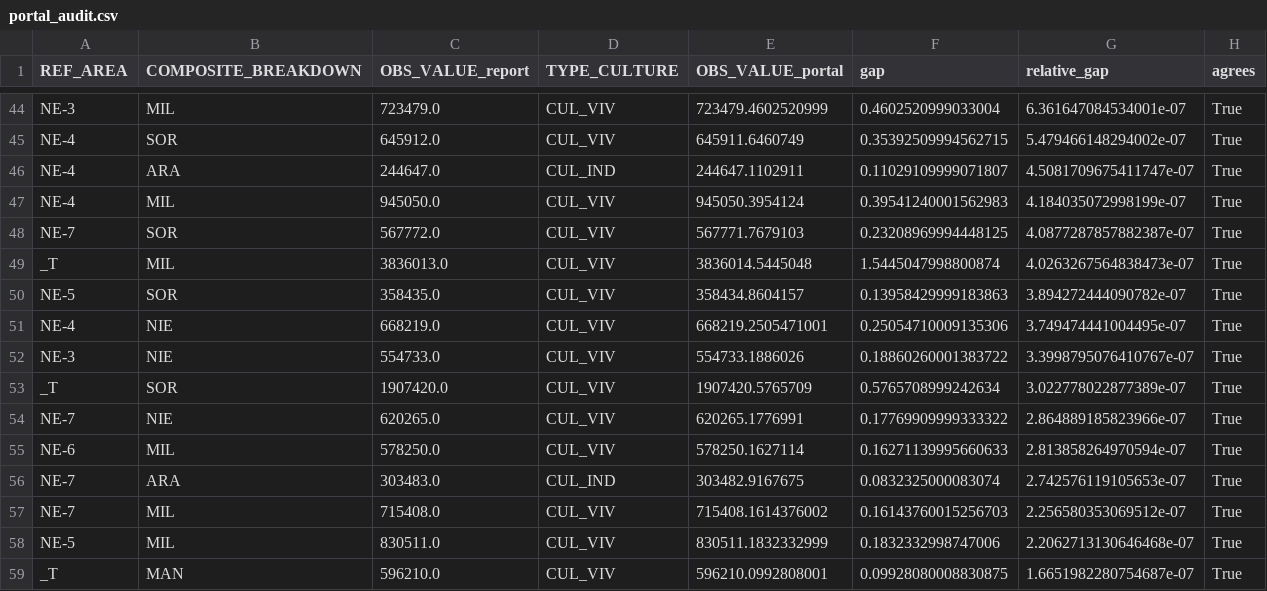
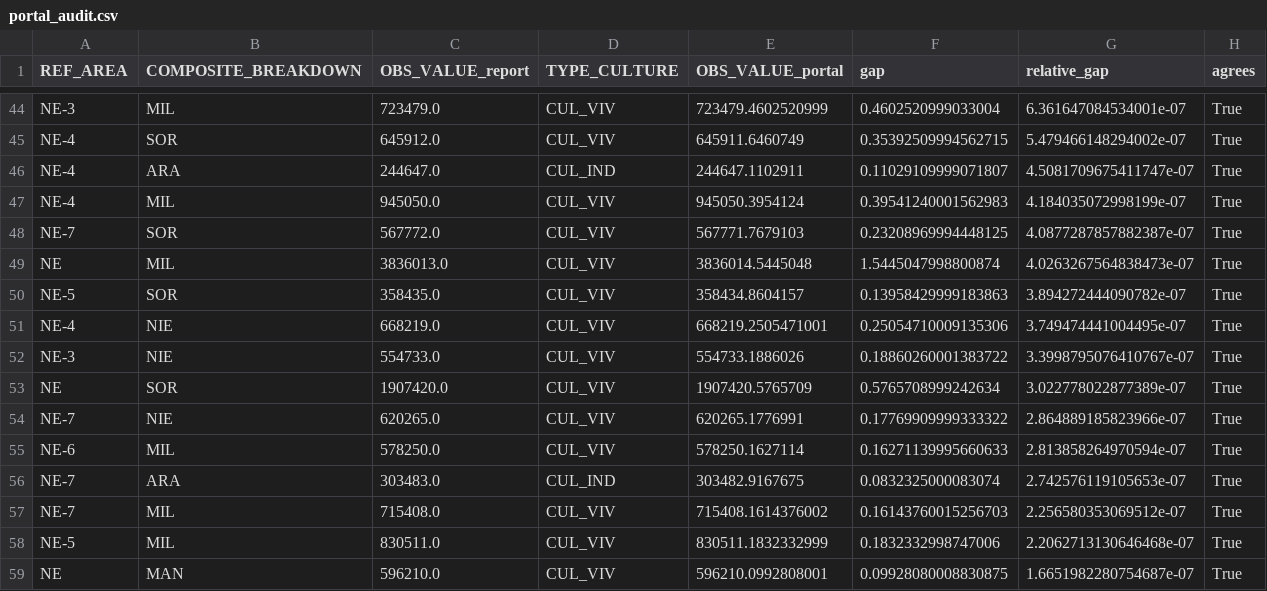
Before and after one commit to AbdelkaderYS/pdf2sdmx, a CSV file: data/processed/portal_audit.csv, drawn as a sheet; only a part is shown, gaps mark what is left out; the diff covers the shown part only.

```diff
--- a/data/processed/portal_audit.csv
+++ b/data/processed/portal_audit.csv
@@ -48,3 +48,3 @@ NE-4,MIL,945050.0,CUL_VIV,945050.3954124,0.39541240001562983,4.184035072998199e-
 NE-7,SOR,567772.0,CUL_VIV,567771.7679103,0.23208969994448125,4.0877287857882387e-07,True
-_T,MIL,3836013.0,CUL_VIV,3836014.5445048,1.5445047998800874,4.0263267564838473e-07,True
+NE,MIL,3836013.0,CUL_VIV,3836014.5445048,1.5445047998800874,4.0263267564838473e-07,True
 NE-5,SOR,358435.0,CUL_VIV,358434.8604157,0.13958429999183863,3.894272444090782e-07,True
@@ -52,3 +52,3 @@ NE-4,NIE,668219.0,CUL_VIV,668219.2505471001,0.25054710009135306,3.74947444100449
 NE-3,NIE,554733.0,CUL_VIV,554733.1886026,0.18860260001383722,3.3998795076410767e-07,True
-_T,SOR,1907420.0,CUL_VIV,1907420.5765709,0.5765708999242634,3.022778022877389e-07,True
+NE,SOR,1907420.0,CUL_VIV,1907420.5765709,0.5765708999242634,3.022778022877389e-07,True
 NE-7,NIE,620265.0,CUL_VIV,620265.1776991,0.17769909999333322,2.864889185823966e-07,True
@@ -58,2 +58,2 @@ NE-7,MIL,715408.0,CUL_VIV,715408.1614376002,0.16143760015256703,2.25658035306951
 NE-5,MIL,830511.0,CUL_VIV,830511.1832332999,0.1832332998747006,2.2062713130646468e-07,True
-_T,MAN,596210.0,CUL_VIV,596210.0992808001,0.09928080008830875,1.6651982280754687e-07,True
+NE,MAN,596210.0,CUL_VIV,596210.0992808001,0.09928080008830875,1.6651982280754687e-07,True
```
Also changed, not shown: 10 edited cells elsewhere in this file, 20 other files.
